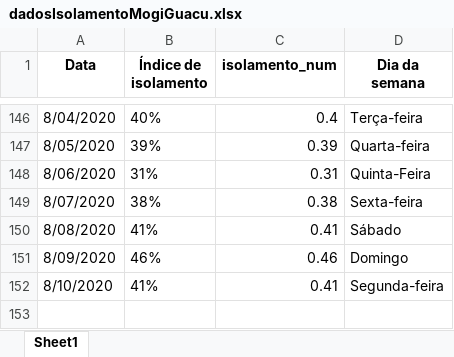
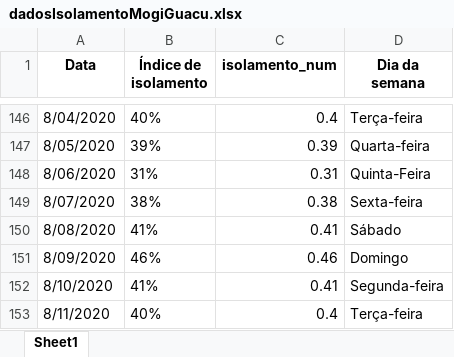
Before and after one commit to Zamariolo/MogiOpenData, an Excel workbook: Dados/dadosIsolamentoMogiGuacu.xlsx, sheet Sheet1, drawn as a sheet; only a part is shown, gaps mark what is left out; values as stored, in another font and other column widths than the file's, no borders; the diff names each change by its address in the sheet, - before the commit and + after, or states it on an @@ line.

```diff
--- a/Dados/dadosIsolamentoMogiGuacu.xlsx (sheet Sheet1)
+++ b/Dados/dadosIsolamentoMogiGuacu.xlsx (sheet Sheet1)
+row 153: 8/11/2020 | 40% | 0.4 | Terça-feira
```
Also changed, not shown: Dados/dadosCasosCOVIDMogiGuacu.xlsx, 8 other files.
